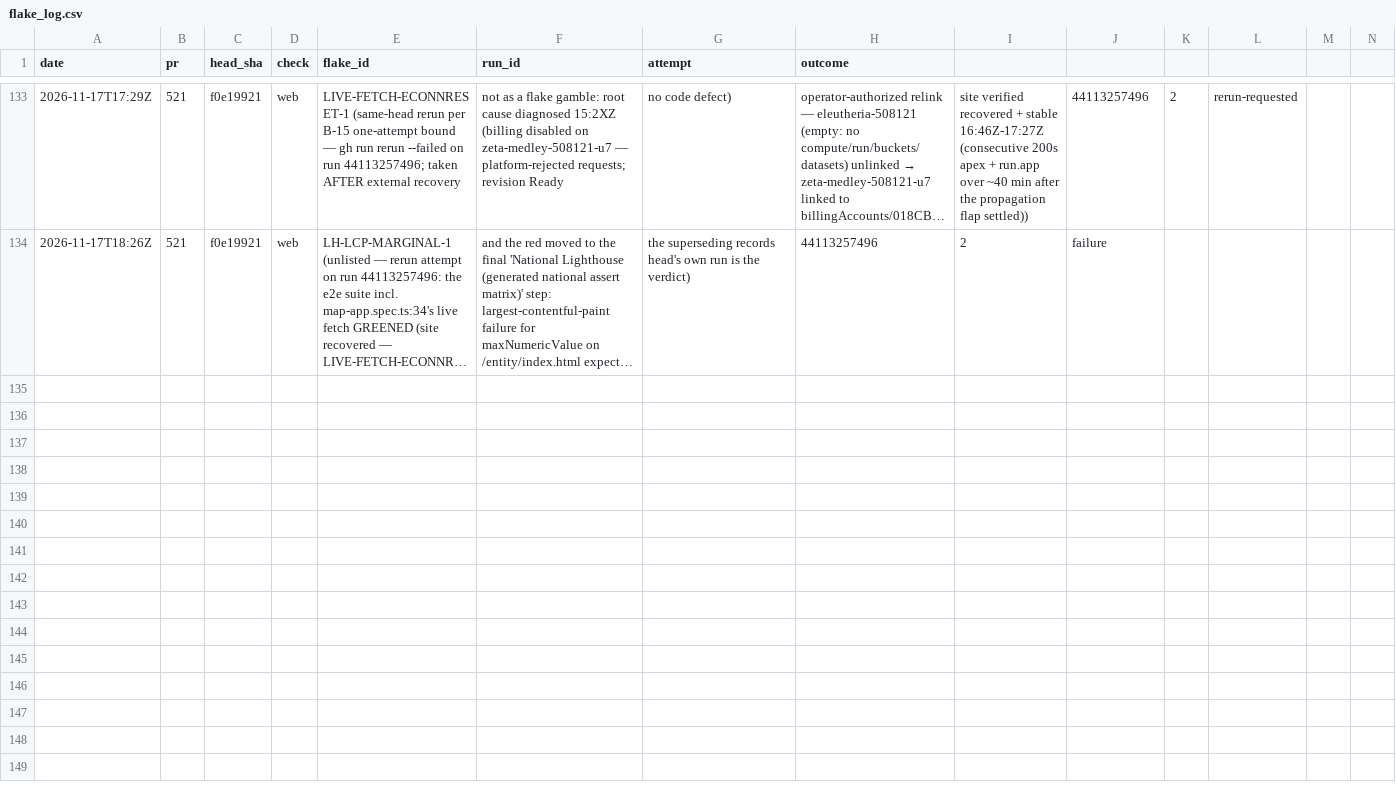
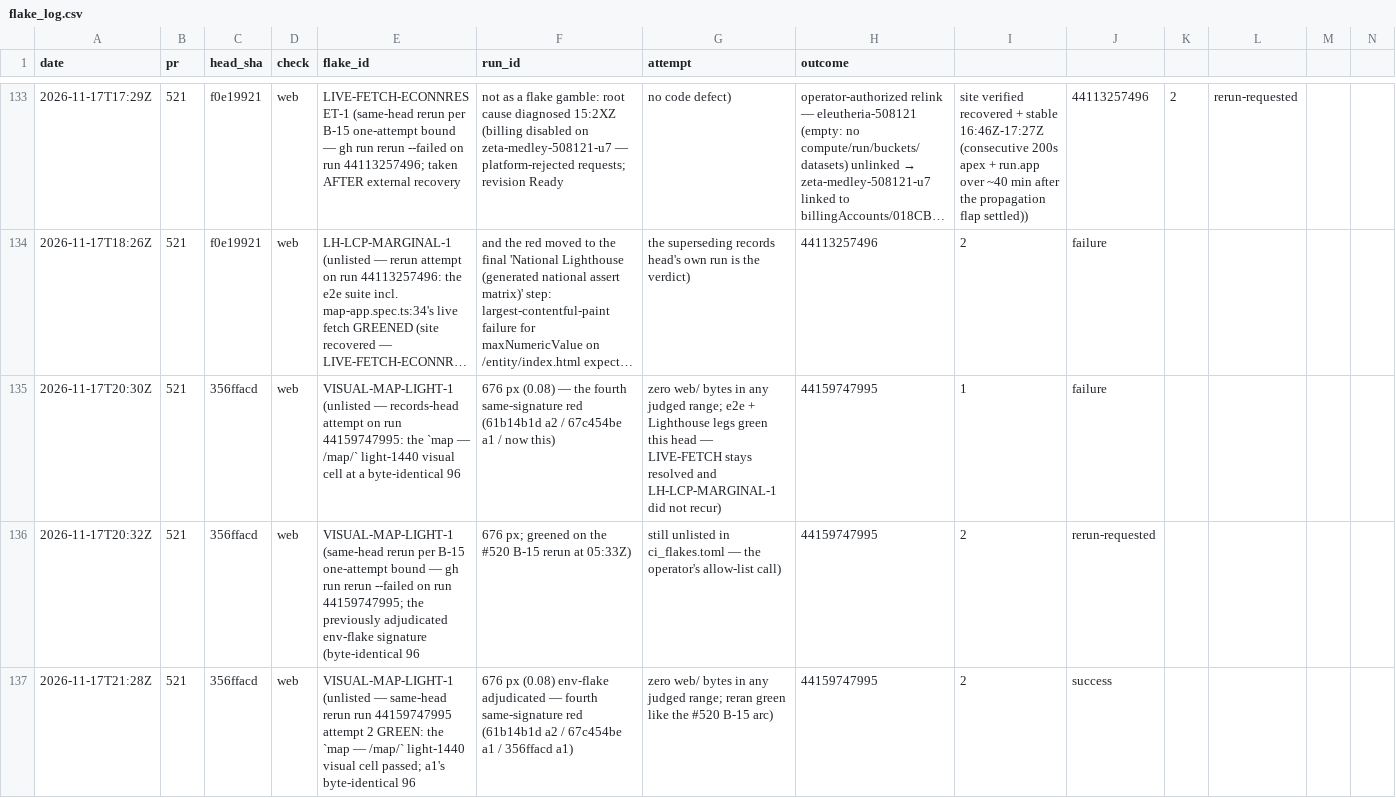
Before and after one commit to SteveVitali/Eleutheria, a CSV file: docs/build/reports/ci/flake_log.csv, drawn as a sheet; only a part is shown, gaps mark what is left out; long unchanged cells end in …; rows hold the shown columns only; the diff names each change by its address in the sheet, - before the commit and + after, or states it on an @@ line.

Commit message:
P37.61e post-closeout record #7 — ci: pass-after-rerun #521@356ffacd (run 44159747995 a2; VISUAL-MAP-LIGHT-1 env-flake reran green); merged 20aff23b; blockedOn cleared
Harness: devin-desktop/swe-2-high/orchestrator

```diff
--- a/docs/build/reports/ci/flake_log.csv
+++ b/docs/build/reports/ci/flake_log.csv
+row 135: 2026-11-17T20:30Z | 521 | 356ffacd | web | VISUAL-MAP-LIGHT-1 (unlisted — records-head attempt on run 44159747995: the `map — /map/` light-1440 visual cell at a byte-identical 96 | 676 px (0.08) — the fourth same-signature red (61b14b1d a2 / 67c454be a1 / now this) | zero web/ bytes in any judged range; e2e + Lighthouse legs green this head — LIVE-FETCH stays resolved and LH-LCP-MARGINAL-1 did not recur) | 44159747995 | 1 | failure
+row 136: 2026-11-17T20:32Z | 521 | 356ffacd | web | VISUAL-MAP-LIGHT-1 (same-head rerun per B-15 one-attempt bound — gh run rerun --failed on run 44159747995; the previously adjudicated env-flake signature (byte-identical 96 | 676 px; greened on the #520 B-15 rerun at 05:33Z) | still unlisted in ci_flakes.toml — the operator's allow-list call) | 44159747995 | 2 | rerun-requested
+row 137: 2026-11-17T21:28Z | 521 | 356ffacd | web | VISUAL-MAP-LIGHT-1 (unlisted — same-head rerun run 44159747995 attempt 2 GREEN: the `map — /map/` light-1440 visual cell passed; a1's byte-identical 96 | 676 px (0.08) env-flake adjudicated — fourth same-signature red (61b14b1d a2 / 67c454be a1 / 356ffacd a1) | zero web/ bytes in any judged range; reran green like the #520 B-15 arc) | 44159747995 | 2 | success
```
Also changed, not shown: 1 other file.
